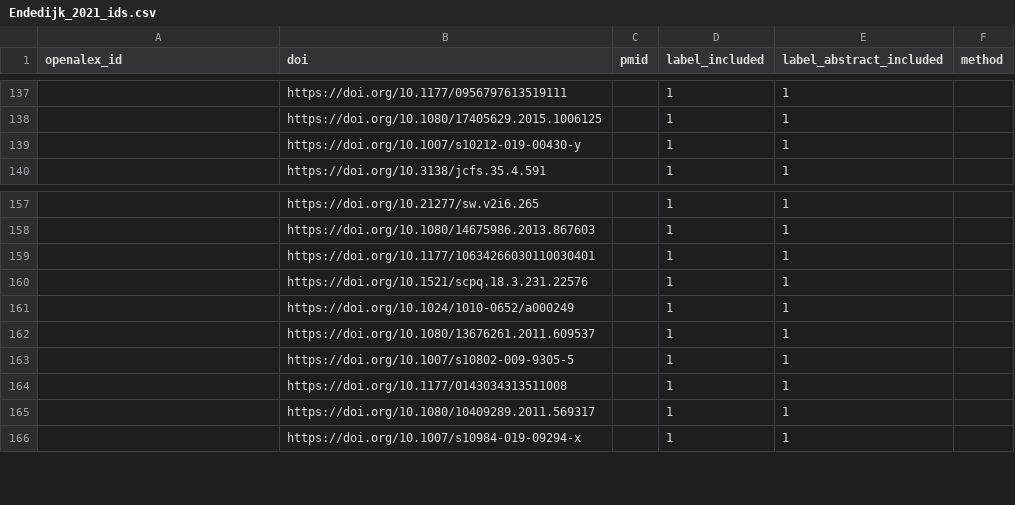
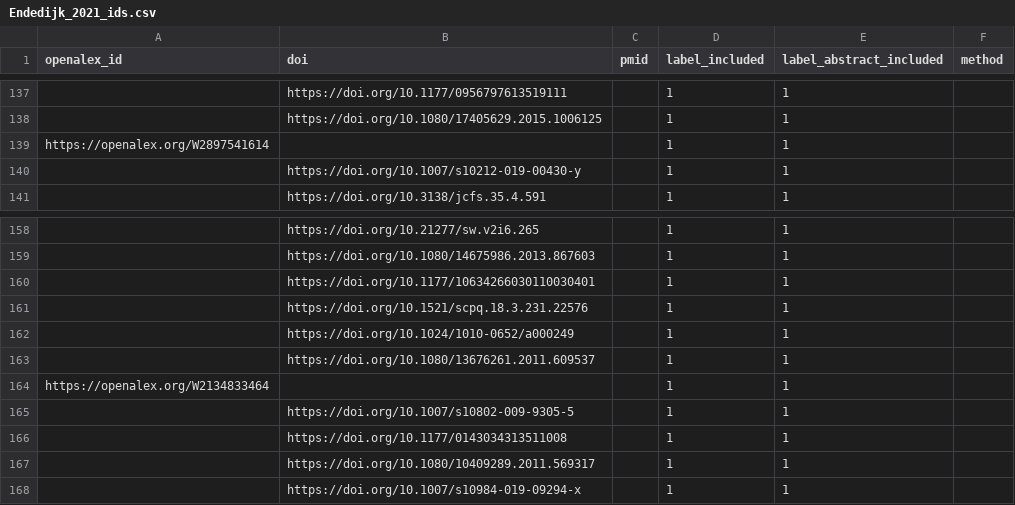
Before and after one commit to EmilyWes/synergy-dataset, a CSV file: datasets/Endedijk_2021/Endedijk_2021_ids.csv, drawn as a sheet; only a part is shown, gaps mark what is left out; the diff names each change by its address in the sheet, - before the commit and + after, or states it on an @@ line.

Commit message:
Add openalex_id to ID_SET in utils.py (#166)

```diff
--- a/datasets/Endedijk_2021/Endedijk_2021_ids.csv
+++ b/datasets/Endedijk_2021/Endedijk_2021_ids.csv
+row 139: https://openalex.org/W2897541614 |  |  | 1 | 1
+row 164: https://openalex.org/W2134833464 |  |  | 1 | 1
```
Also changed, not shown: datasets/Noetel_2021/Noetel_2021_ids.csv, 7 other files.
